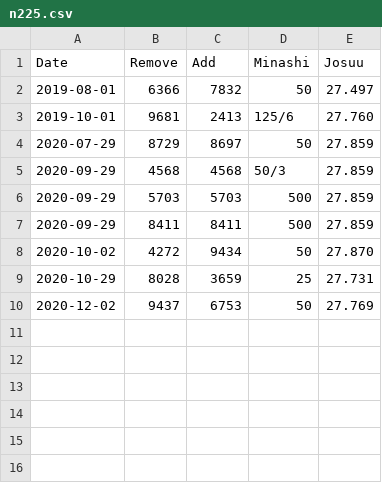
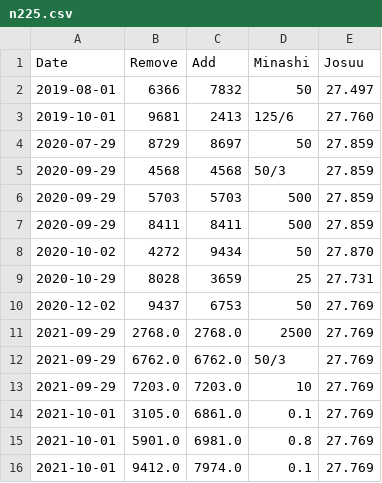
Before and after one commit to fx-kirin/n225, a CSV file: n225/data/n225.csv, drawn as a sheet.

```diff
--- a/n225/data/n225.csv
+++ b/n225/data/n225.csv
@@ -10 +10,7 @@ Date,Remove,Add,Minashi,Josuu
 2020-12-02,9437,6753,50,27.769
+2021-09-29,2768.0,2768.0,2500,27.769
+2021-09-29,6762.0,6762.0,50/3,27.769
+2021-09-29,7203.0,7203.0,10,27.769
+2021-10-01,3105.0,6861.0,0.1,27.769
+2021-10-01,5901.0,6981.0,0.8,27.769
+2021-10-01,9412.0,7974.0,0.1,27.769
```
Also changed, not shown: 1 other file.
